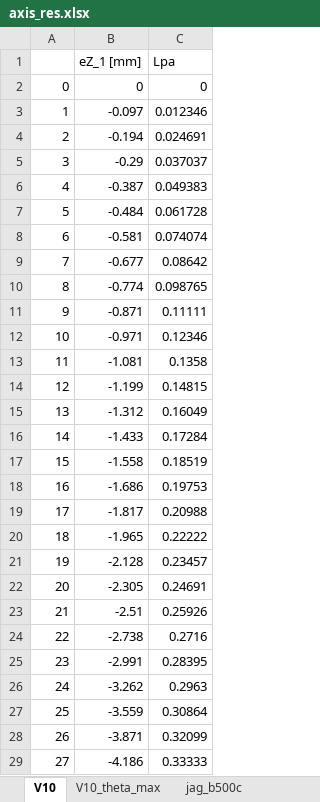
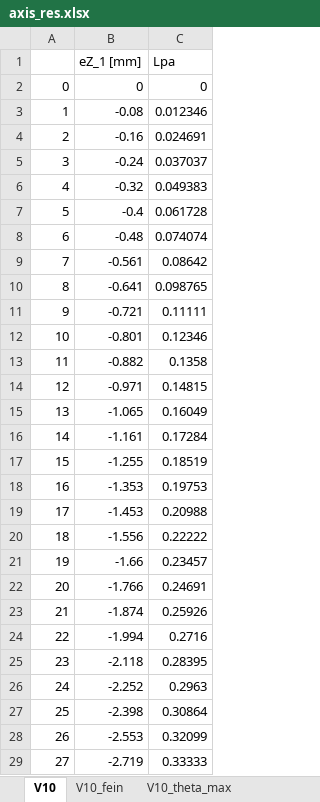
Before and after one commit to PascalGitz/masterthesis, an Excel workbook: calc/axis_res.xlsx, sheet V10, drawn as a sheet; only a part is shown; values as stored, in another font and other column widths than the file's, no borders; removed rows and columns are numbered as before the commit, all else as after; the diff covers the shown part only; the diff names each change by its address in the sheet, - before the commit and + after, or states it on an @@ line.

```diff
--- a/calc/axis_res.xlsx (sheet V10)
+++ b/calc/axis_res.xlsx (sheet V10)
+sheet tab: V10_fein
-B3 (eZ_1 [mm]): -0.097
+B3 (eZ_1 [mm]): -0.08
-B4 (eZ_1 [mm]): -0.194
+B4 (eZ_1 [mm]): -0.16
-B5 (eZ_1 [mm]): -0.29
+B5 (eZ_1 [mm]): -0.24
-B6 (eZ_1 [mm]): -0.387
+B6 (eZ_1 [mm]): -0.32
-B7 (eZ_1 [mm]): -0.484
+B7 (eZ_1 [mm]): -0.4
-B8 (eZ_1 [mm]): -0.581
+B8 (eZ_1 [mm]): -0.48
-B9 (eZ_1 [mm]): -0.677
+B9 (eZ_1 [mm]): -0.561
-B10 (eZ_1 [mm]): -0.774
+B10 (eZ_1 [mm]): -0.641
-B11 (eZ_1 [mm]): -0.871
+B11 (eZ_1 [mm]): -0.721
+row 12: 10 | -0.801 | 0.12346
+row 13: 11 | -0.882 | 0.1358
@@ column A renumbered in row 14 @@
-C14 (Lpa): 0.12346
+C14 (Lpa): 0.14815
-row 13: 11 | -1.081 | 0.1358
-row 14: 12 | -1.199 | 0.14815
-B15 (eZ_1 [mm]): -1.312
+B15 (eZ_1 [mm]): -1.065
-B16 (eZ_1 [mm]): -1.433
+B16 (eZ_1 [mm]): -1.161
-B17 (eZ_1 [mm]): -1.558
+B17 (eZ_1 [mm]): -1.255
-B18 (eZ_1 [mm]): -1.686
+B18 (eZ_1 [mm]): -1.353
-B19 (eZ_1 [mm]): -1.817
+B19 (eZ_1 [mm]): -1.453
-B20 (eZ_1 [mm]): -1.965
+B20 (eZ_1 [mm]): -1.556
-B21 (eZ_1 [mm]): -2.128
+B21 (eZ_1 [mm]): -1.66
-B22 (eZ_1 [mm]): -2.305
+B22 (eZ_1 [mm]): -1.766
-B23 (eZ_1 [mm]): -2.51
+B23 (eZ_1 [mm]): -1.874
-B24 (eZ_1 [mm]): -2.738
+B24 (eZ_1 [mm]): -1.994
-B25 (eZ_1 [mm]): -2.991
+B25 (eZ_1 [mm]): -2.118
-B26 (eZ_1 [mm]): -3.262
+B26 (eZ_1 [mm]): -2.252
-B27 (eZ_1 [mm]): -3.559
+B27 (eZ_1 [mm]): -2.398
-B28 (eZ_1 [mm]): -3.871
+B28 (eZ_1 [mm]): -2.553
-B29 (eZ_1 [mm]): -4.186
+B29 (eZ_1 [mm]): -2.719
```
Also changed, not shown: 2 added rows and 41 edited cells elsewhere in this sheet, 12 other files.
